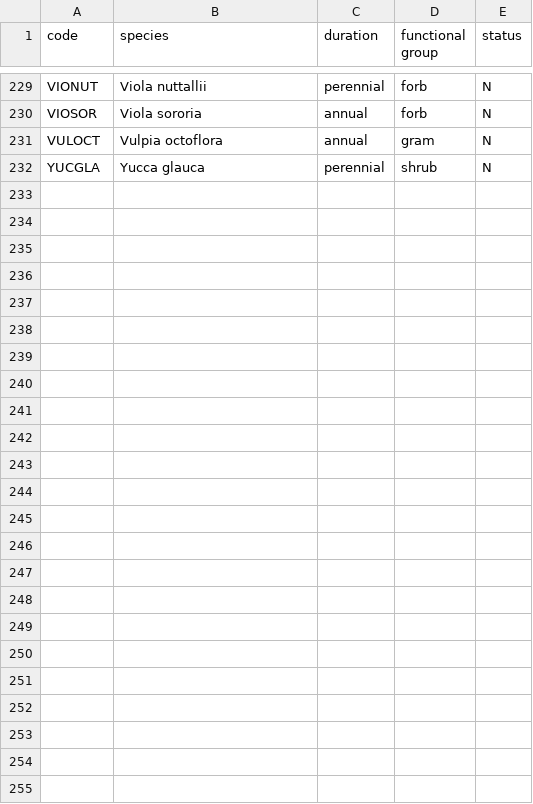
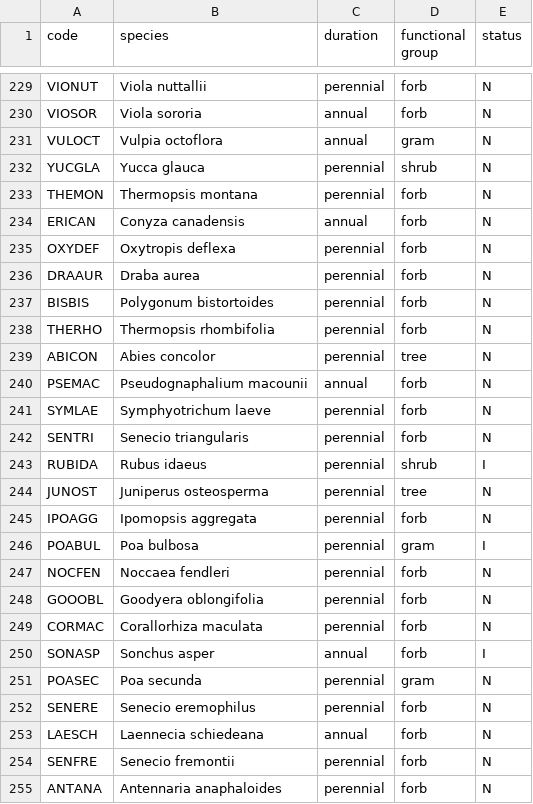
Before and after one commit to HARTLabGroup/Fire-Retardant-Continued, a CSV file: data/IntroducedStatusKey.csv, drawn as a sheet; only a part is shown, gaps mark what is left out; the diff names each change by its address in the sheet, - before the commit and + after, or states it on an @@ line.

```diff
--- a/data/IntroducedStatusKey.csv
+++ b/data/IntroducedStatusKey.csv
+row 233: THEMON | Thermopsis montana | perennial | forb | N
+row 234: ERICAN | Conyza canadensis | annual | forb | N
+row 235: OXYDEF | Oxytropis deflexa | perennial | forb | N
+row 236: DRAAUR | Draba aurea | perennial | forb | N
+row 237: BISBIS | Polygonum bistortoides | perennial | forb | N
+row 238: THERHO | Thermopsis rhombifolia | perennial | forb | N
+row 239: ABICON | Abies concolor | perennial | tree | N
+row 240: PSEMAC | Pseudognaphalium macounii | annual | forb | N
+row 241: SYMLAE | Symphyotrichum laeve | perennial | forb | N
+row 242: SENTRI | Senecio triangularis | perennial | forb | N
+row 243: RUBIDA | Rubus idaeus | perennial | shrub | I
+row 244: JUNOST | Juniperus osteosperma | perennial | tree | N
+row 245: IPOAGG | Ipomopsis aggregata | perennial | forb | N
+row 246: POABUL | Poa bulbosa | perennial | gram | I
+row 247: NOCFEN | Noccaea fendleri | perennial | forb | N
+row 248: GOOOBL | Goodyera oblongifolia | perennial | forb | N
+row 249: CORMAC | Corallorhiza maculata | perennial | forb | N
+row 250: SONASP | Sonchus asper | annual | forb | I
+row 251: POASEC | Poa secunda | perennial | gram | N
+row 252: SENERE | Senecio eremophilus | perennial | forb | N
+row 253: LAESCH | Laennecia schiedeana | annual | forb | N
+row 254: SENFRE | Senecio fremontii | perennial | forb | N
+row 255: ANTANA | Antennaria anaphaloides | perennial | forb | N
```
Also changed, not shown: data/ENV_Data.csv, data/class_2026.csv, 6 other files.
